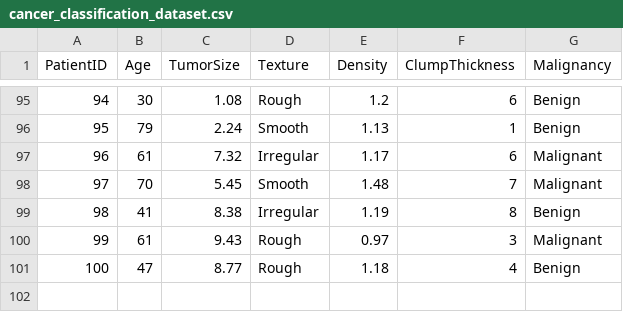
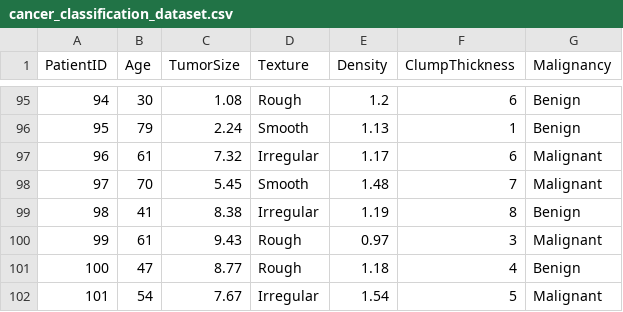
Before and after one commit to Gowrishankari2212/powerbi-Gowri, a CSV file: cancer_classification_dataset.csv, drawn as a sheet; only a part is shown, gaps mark what is left out.

Commit message:
Add new data entry for malignant cancer case

```diff
--- a/cancer_classification_dataset.csv
+++ b/cancer_classification_dataset.csv
@@ -101 +101,2 @@ PatientID,Age,TumorSize,Texture,Density,ClumpThickness,Malignancy
 100,47,8.77,Rough,1.18,4,Benign
+101,54,7.67,Irregular,1.54,5,Malignant
```
